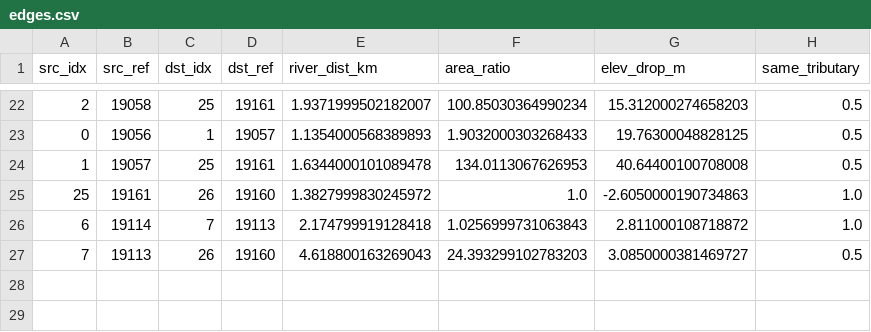
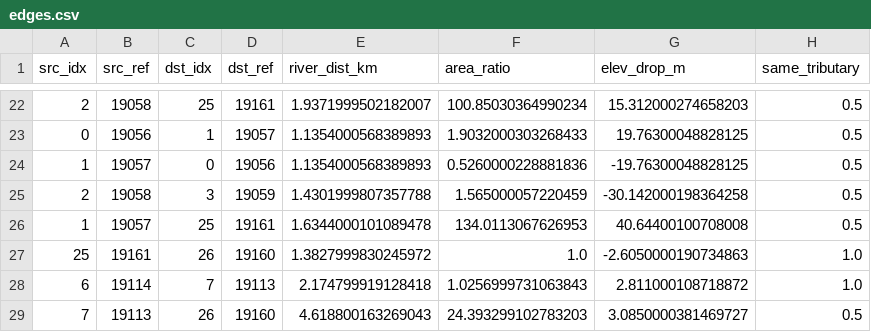
Before and after one commit to hasitha-mtu/ST-GNN, a CSV file: dataset/graph/edges.csv, drawn as a sheet; only a part is shown, gaps mark what is left out.

Commit message:
updated graph information

```diff
--- a/dataset/graph/edges.csv
+++ b/dataset/graph/edges.csv
@@ -23,2 +23,4 @@ src_idx,src_ref,dst_idx,dst_ref,river_dist_km,area_ratio,elev_drop_m,same_tribut
 0,19056,1,19057,1.1354000568389893,1.9032000303268433,19.76300048828125,0.5
+1,19057,0,19056,1.1354000568389893,0.5260000228881836,-19.76300048828125,0.5
+2,19058,3,19059,1.4301999807357788,1.565000057220459,-30.142000198364258,0.5
 1,19057,25,19161,1.6344000101089478,134.0113067626953,40.64400100708008,0.5
```
Also changed, not shown: 1 other file.
